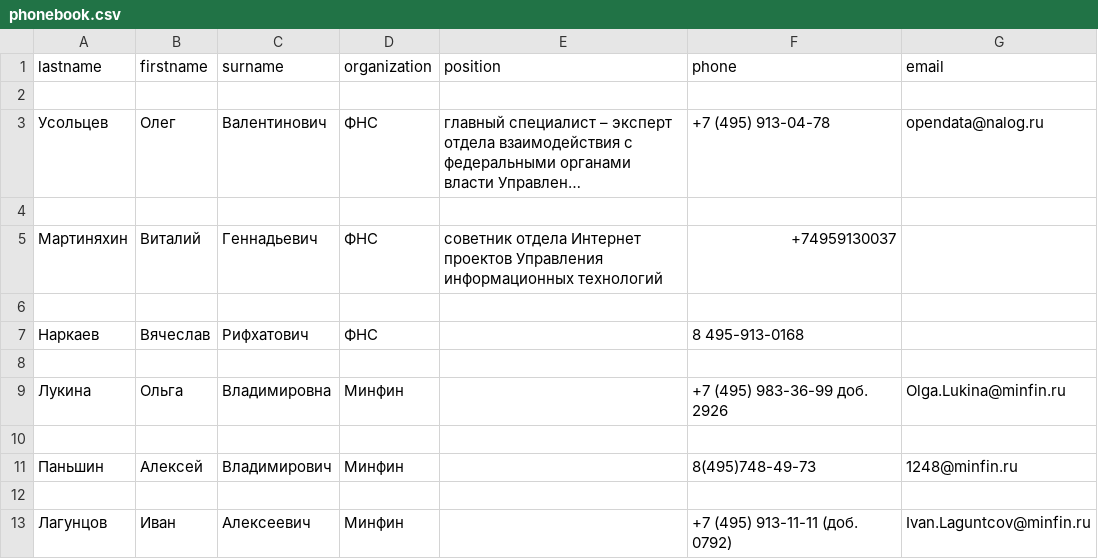
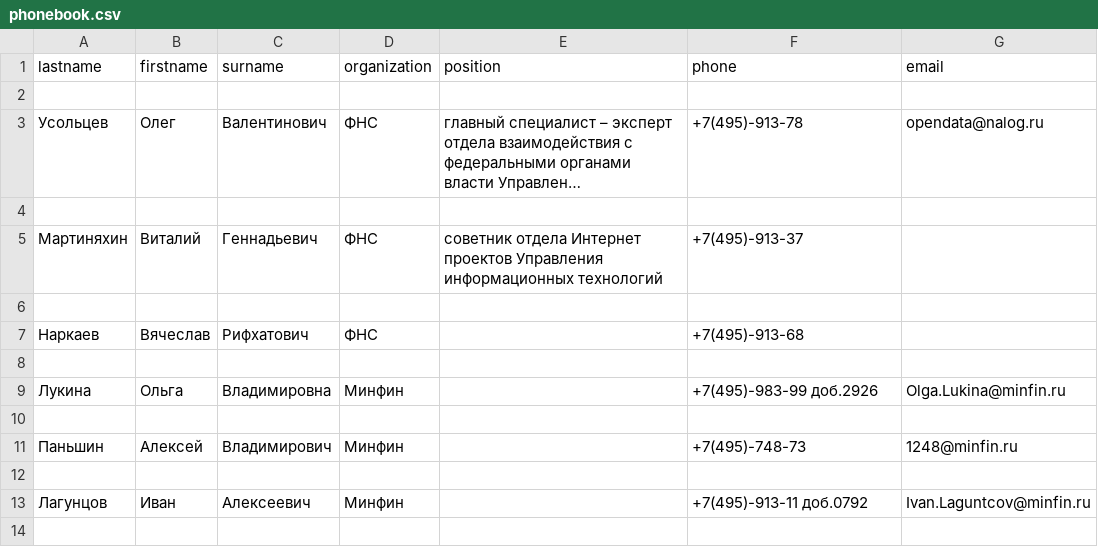
Before and after one commit to Fgenerator/NetologyHomeworks, a CSV file: Netology AdPy RegEx/phonebook.csv, drawn as a sheet; long unchanged cells end in …; the diff names each change by its address in the sheet, - before the commit and + after, or states it on an @@ line.

Commit message:
Converted contacts

```diff
--- a/Netology AdPy RegEx/phonebook.csv
+++ b/Netology AdPy RegEx/phonebook.csv
-F3 (phone): +7 (495) 913-04-78
+F3 (phone): +7(495)-913-78
-F5 (phone): +74959130037
+F5 (phone): +7(495)-913-37
-F7 (phone): 8 495-913-0168
+F7 (phone): +7(495)-913-68
-F9 (phone): +7 (495) 983-36-99 доб. 2926
+F9 (phone): +7(495)-983-99 доб.2926
-F11 (phone): 8(495)748-49-73
+F11 (phone): +7(495)-748-73
-F13 (phone): +7 (495) 913-11-11 (доб. 0792)
+F13 (phone): +7(495)-913-11 доб.0792
```
